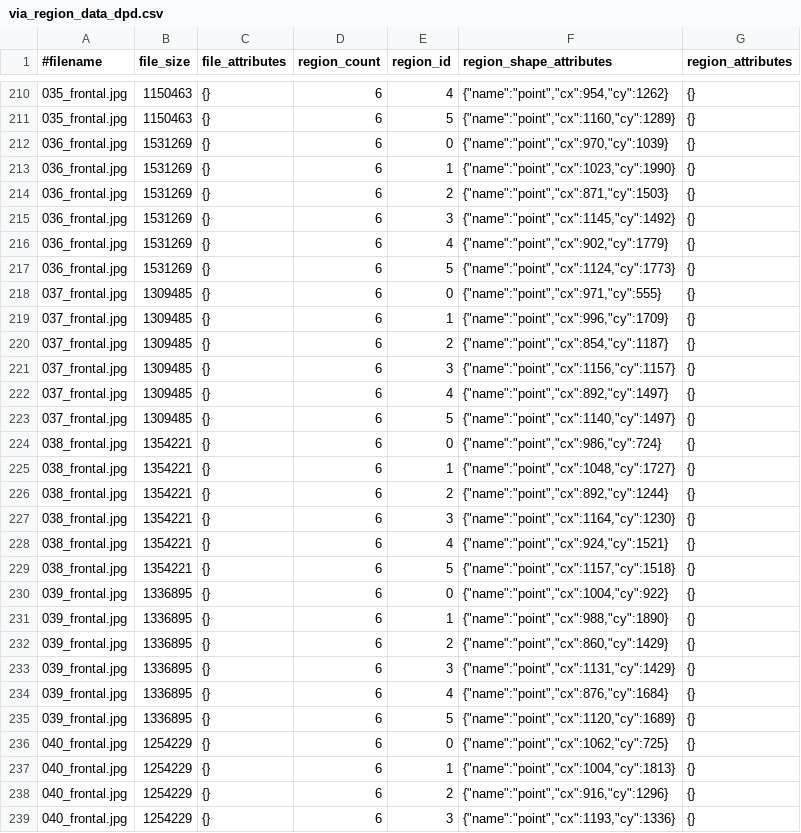
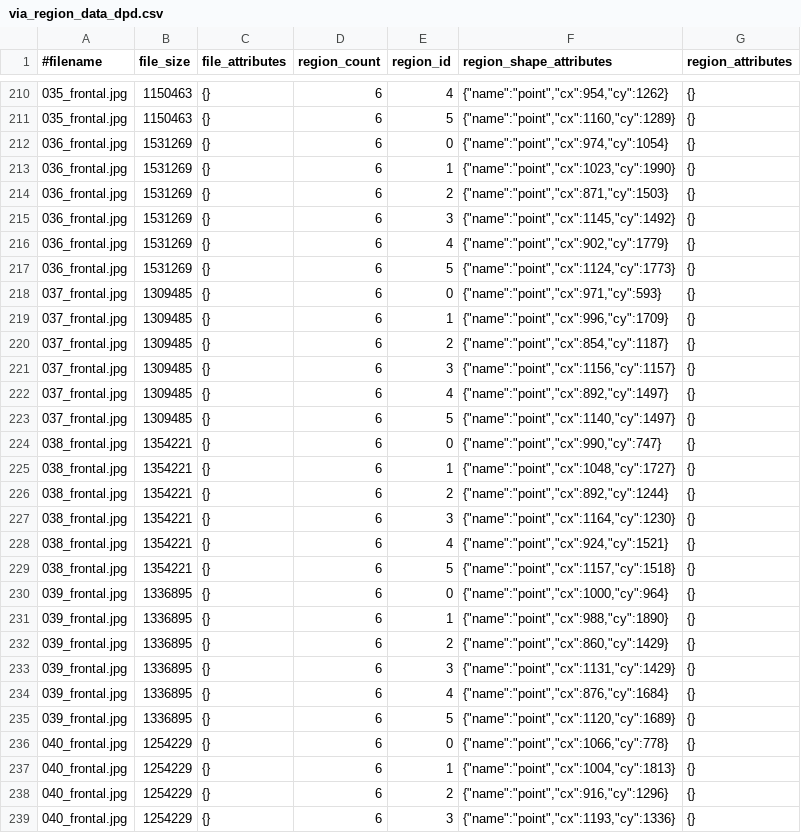
Before and after one commit to dpar39/ppp, a CSV file: research/mugshot_frontal_original_all/via_region_data_dpd.csv, drawn as a sheet; only a part is shown, gaps mark what is left out; the diff covers the shown part only.

```diff
--- a/research/mugshot_frontal_original_all/via_region_data_dpd.csv
+++ b/research/mugshot_frontal_original_all/via_region_data_dpd.csv
@@ -211,3 +211,3 @@
 035_frontal.jpg,1150463,"{}",6,5,"{""name"":""point"",""cx"":1160,""cy"":1289}","{}"
-036_frontal.jpg,1531269,"{}",6,0,"{""name"":""point"",""cx"":970,""cy"":1039}","{}"
+036_frontal.jpg,1531269,"{}",6,0,"{""name"":""point"",""cx"":974,""cy"":1054}","{}"
 036_frontal.jpg,1531269,"{}",6,1,"{""name"":""point"",""cx"":1023,""cy"":1990}","{}"
@@ -217,3 +217,3 @@
 036_frontal.jpg,1531269,"{}",6,5,"{""name"":""point"",""cx"":1124,""cy"":1773}","{}"
-037_frontal.jpg,1309485,"{}",6,0,"{""name"":""point"",""cx"":971,""cy"":555}","{}"
+037_frontal.jpg,1309485,"{}",6,0,"{""name"":""point"",""cx"":971,""cy"":593}","{}"
 037_frontal.jpg,1309485,"{}",6,1,"{""name"":""point"",""cx"":996,""cy"":1709}","{}"
@@ -223,3 +223,3 @@
 037_frontal.jpg,1309485,"{}",6,5,"{""name"":""point"",""cx"":1140,""cy"":1497}","{}"
-038_frontal.jpg,1354221,"{}",6,0,"{""name"":""point"",""cx"":986,""cy"":724}","{}"
+038_frontal.jpg,1354221,"{}",6,0,"{""name"":""point"",""cx"":990,""cy"":747}","{}"
 038_frontal.jpg,1354221,"{}",6,1,"{""name"":""point"",""cx"":1048,""cy"":1727}","{}"
@@ -229,3 +229,3 @@
 038_frontal.jpg,1354221,"{}",6,5,"{""name"":""point"",""cx"":1157,""cy"":1518}","{}"
-039_frontal.jpg,1336895,"{}",6,0,"{""name"":""point"",""cx"":1004,""cy"":922}","{}"
+039_frontal.jpg,1336895,"{}",6,0,"{""name"":""point"",""cx"":1000,""cy"":964}","{}"
 039_frontal.jpg,1336895,"{}",6,1,"{""name"":""point"",""cx"":988,""cy"":1890}","{}"
@@ -235,3 +235,3 @@
 039_frontal.jpg,1336895,"{}",6,5,"{""name"":""point"",""cx"":1120,""cy"":1689}","{}"
-040_frontal.jpg,1254229,"{}",6,0,"{""name"":""point"",""cx"":1062,""cy"":725}","{}"
+040_frontal.jpg,1254229,"{}",6,0,"{""name"":""point"",""cx"":1066,""cy"":778}","{}"
 040_frontal.jpg,1254229,"{}",6,1,"{""name"":""point"",""cx"":1004,""cy"":1813}","{}"
```
Also changed, not shown: 63 edited cells elsewhere in this file.
